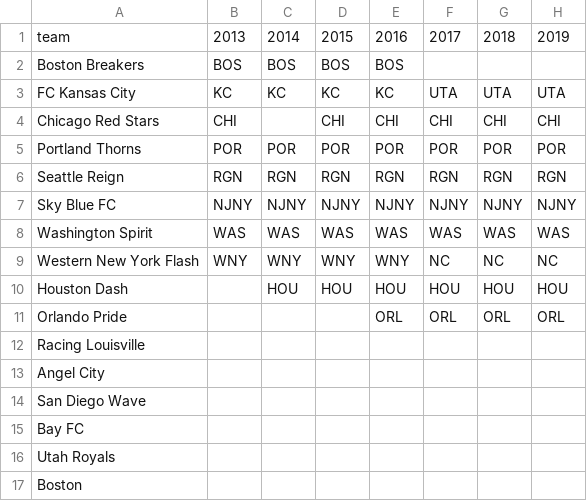
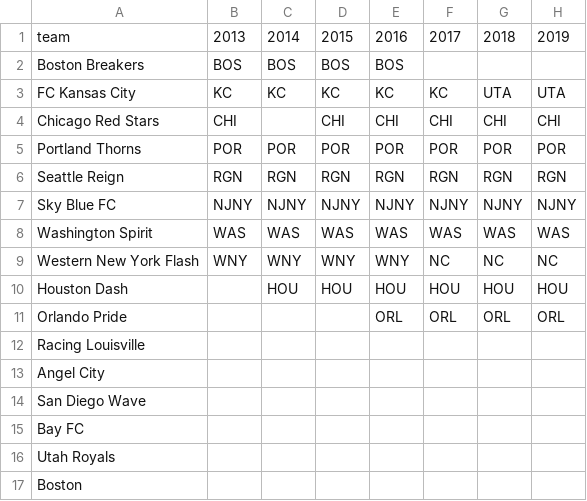
Before and after one commit to agale123/soccer-analytics, a CSV file: nwsl-evolution/data/teams.csv, drawn as a sheet; only a part is shown; the diff names each change by its address in the sheet, - before the commit and + after, or states it on an @@ line.

```diff
--- a/nwsl-evolution/data/teams.csv
+++ b/nwsl-evolution/data/teams.csv
-F3: UTA
+F3: KC
```
Also changed, not shown: nwsl-evolution/data/names.csv, 6 other files.
